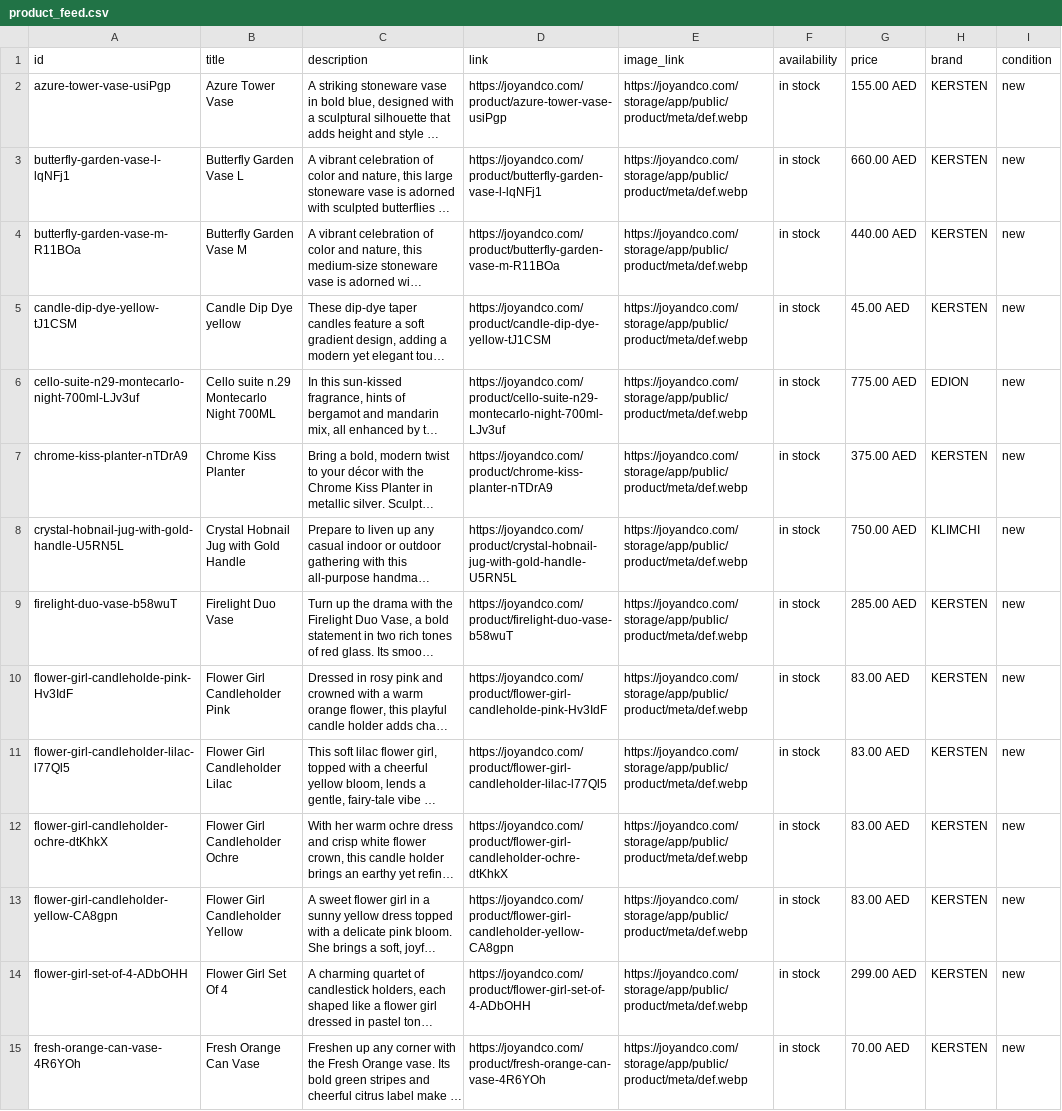
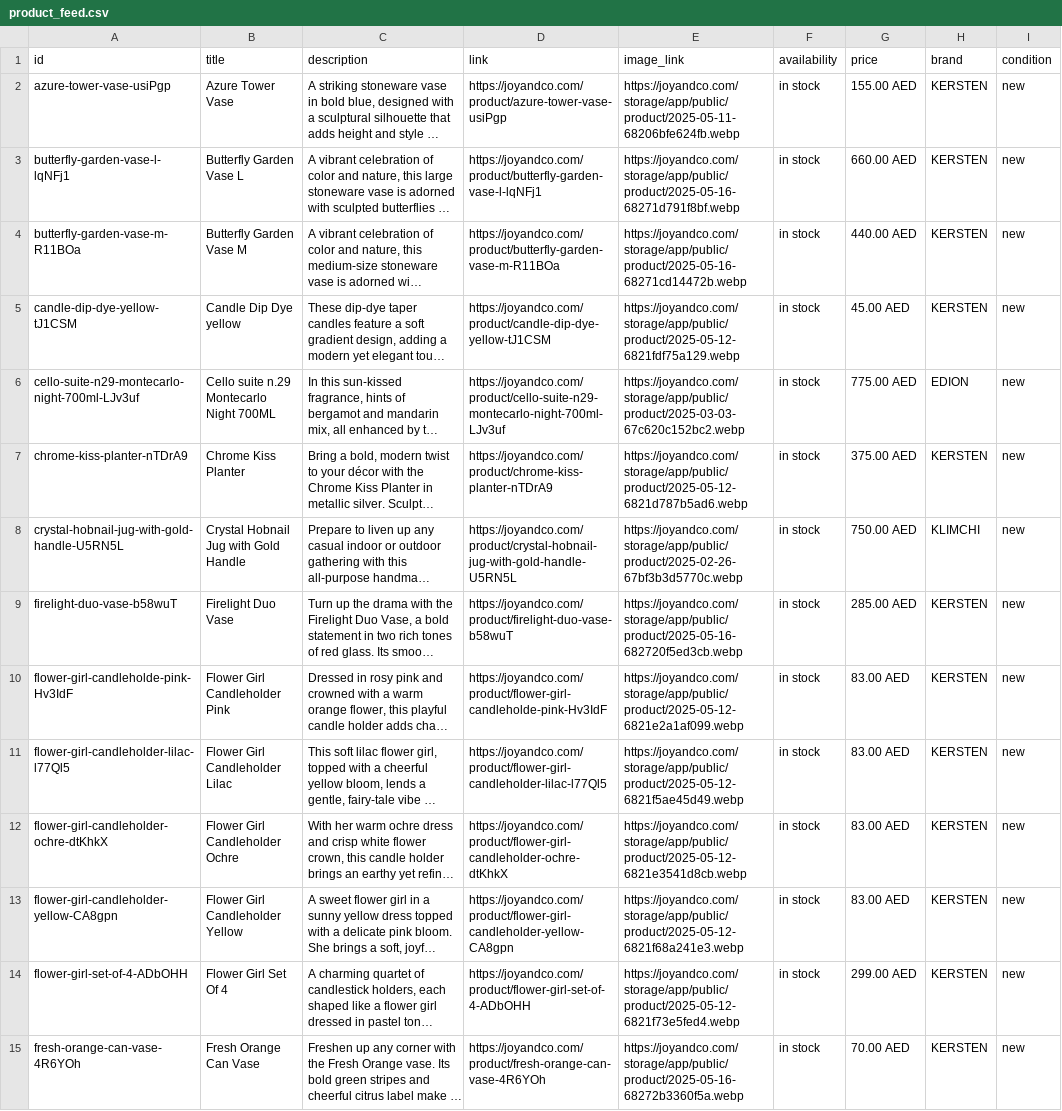
Before and after one commit to boopin/joyco-product-scraper-crawler-v1-cgpt, a CSV file: google_feed/product_feed.csv, drawn as a sheet; only a part is shown; long unchanged cells end in …; the diff covers the shown part only; the diff names each change by its address in the sheet, - before the commit and + after, or states it on an @@ line.

```diff
--- a/google_feed/product_feed.csv
+++ b/google_feed/product_feed.csv
-E2 (image_link): https://joyandco.com/storage/app/public/product/meta/def.webp
+E2 (image_link): https://joyandco.com/storage/app/public/product/2025-05-11-68206bfe624fb.webp
-E3 (image_link): https://joyandco.com/storage/app/public/product/meta/def.webp
+E3 (image_link): https://joyandco.com/storage/app/public/product/2025-05-16-68271d791f8bf.webp
-E4 (image_link): https://joyandco.com/storage/app/public/product/meta/def.webp
+E4 (image_link): https://joyandco.com/storage/app/public/product/2025-05-16-68271cd14472b.webp
-E5 (image_link): https://joyandco.com/storage/app/public/product/meta/def.webp
+E5 (image_link): https://joyandco.com/storage/app/public/product/2025-05-12-6821fdf75a129.webp
-E6 (image_link): https://joyandco.com/storage/app/public/product/meta/def.webp
+E6 (image_link): https://joyandco.com/storage/app/public/product/2025-03-03-67c620c152bc2.webp
-E7 (image_link): https://joyandco.com/storage/app/public/product/meta/def.webp
+E7 (image_link): https://joyandco.com/storage/app/public/product/2025-05-12-6821d787b5ad6.webp
-E8 (image_link): https://joyandco.com/storage/app/public/product/meta/def.webp
+E8 (image_link): https://joyandco.com/storage/app/public/product/2025-02-26-67bf3b3d5770c.webp
-E9 (image_link): https://joyandco.com/storage/app/public/product/meta/def.webp
+E9 (image_link): https://joyandco.com/storage/app/public/product/2025-05-16-682720f5ed3cb.webp
-E10 (image_link): https://joyandco.com/storage/app/public/product/meta/def.webp
+E10 (image_link): https://joyandco.com/storage/app/public/product/2025-05-12-6821e2a1af099.webp
-E11 (image_link): https://joyandco.com/storage/app/public/product/meta/def.webp
+E11 (image_link): https://joyandco.com/storage/app/public/product/2025-05-12-6821f5ae45d49.webp
-E12 (image_link): https://joyandco.com/storage/app/public/product/meta/def.webp
+E12 (image_link): https://joyandco.com/storage/app/public/product/2025-05-12-6821e3541d8cb.webp
-E13 (image_link): https://joyandco.com/storage/app/public/product/meta/def.webp
+E13 (image_link): https://joyandco.com/storage/app/public/product/2025-05-12-6821f68a241e3.webp
-E14 (image_link): https://joyandco.com/storage/app/public/product/meta/def.webp
+E14 (image_link): https://joyandco.com/storage/app/public/product/2025-05-12-6821f73e5fed4.webp
-E15 (image_link): https://joyandco.com/storage/app/public/product/meta/def.webp
+E15 (image_link): https://joyandco.com/storage/app/public/product/2025-05-16-68272b3360f5a.webp
```
Also changed, not shown: 13 edited cells elsewhere in this file, google_feed/google_merchant_feed.csv, product_urls/product_links.csv, 2 other files.
